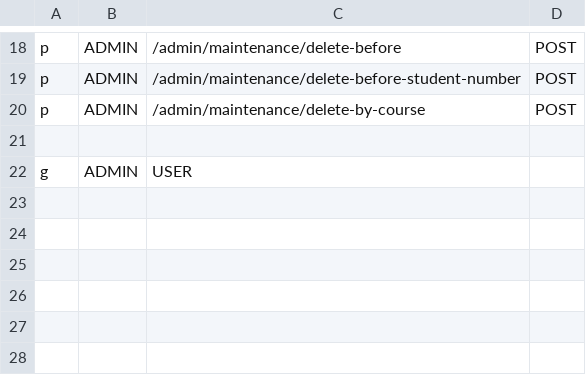
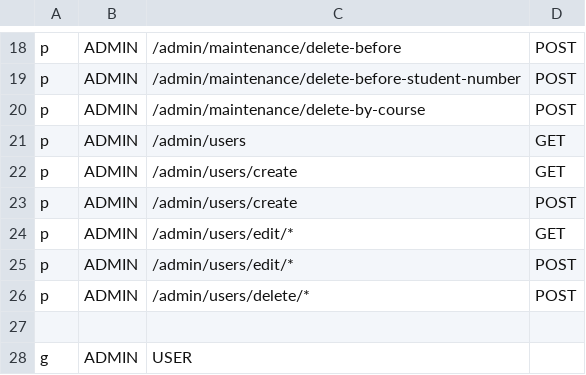
Before and after one commit to Emiwiana/Sistema-para-gera-o-autom-tica-de-Certificados-de-Curso, a CSV file: Code/src/configs/casbin/policies/policy.csv, drawn as a sheet; only a part is shown, gaps mark what is left out.

Commit message:
Added a Course to each Template; Added a page for Admins to create, edit and delete Users.
Added a required courseID to each template, changed the filter in the generation page so that it only shows the templates associated to the selected Course. Added the feature so that admins can create, edit and delete users, as well as the respective views.

```diff
--- a/Code/src/configs/casbin/policies/policy.csv
+++ b/Code/src/configs/casbin/policies/policy.csv
@@ -20,2 +20,8 @@ p, ADMIN, /admin/maintenance/delete-before-student-number, POST
 p, ADMIN, /admin/maintenance/delete-by-course, POST
+p, ADMIN, /admin/users, GET
+p, ADMIN, /admin/users/create, GET
+p, ADMIN, /admin/users/create, POST
+p, ADMIN, /admin/users/edit/*, GET
+p, ADMIN, /admin/users/edit/*, POST
+p, ADMIN, /admin/users/delete/*, POST
 
```
Also changed, not shown: 19 other files.
